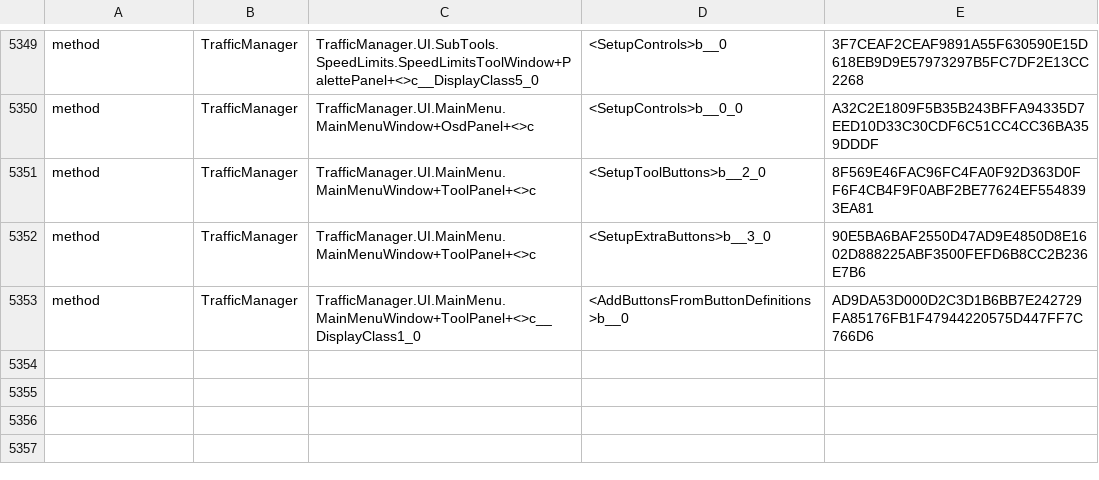
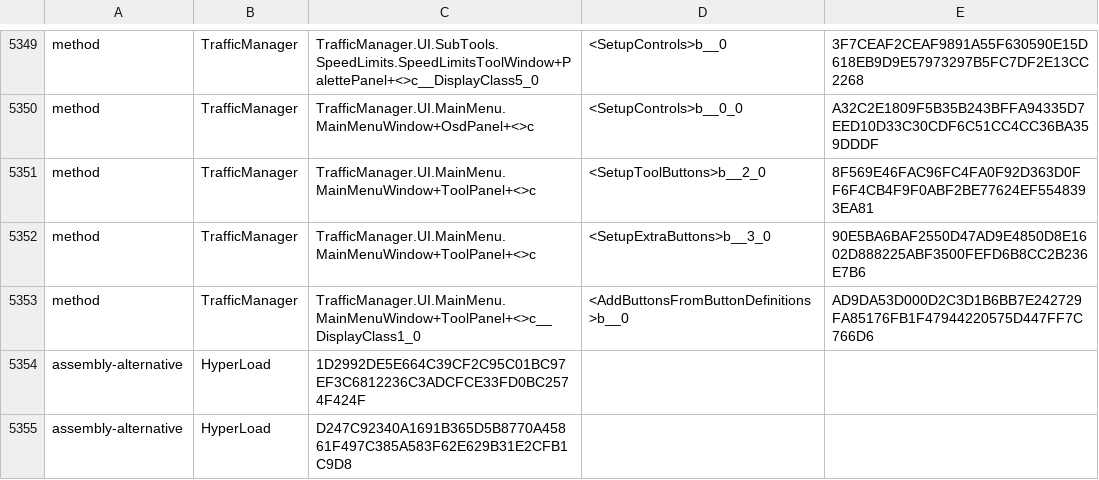
Before and after one commit to DC10-8/HundredTiles, a TSV file: Runtime/ReviewedCompatibility.tsv, drawn as a sheet; only a part is shown, gaps mark what is left out; the diff names each change by its address in the sheet, - before the commit and + after, or states it on an @@ line.

```diff
--- a/Runtime/ReviewedCompatibility.tsv
+++ b/Runtime/ReviewedCompatibility.tsv
+row 5354: assembly-alternative | HyperLoad | 1D2992DE5E664C39CF2C95C01BC97EF3C6812236C3ADCFCE33FD0BC2574F424F
+row 5355: assembly-alternative | HyperLoad | D247C92340A1691B365D5B8770A45861F497C385A583F62E629B31E2CFB1C9D8
```
Also changed, not shown: docs/Release-DLL-hashes.csv, 27 other files.
